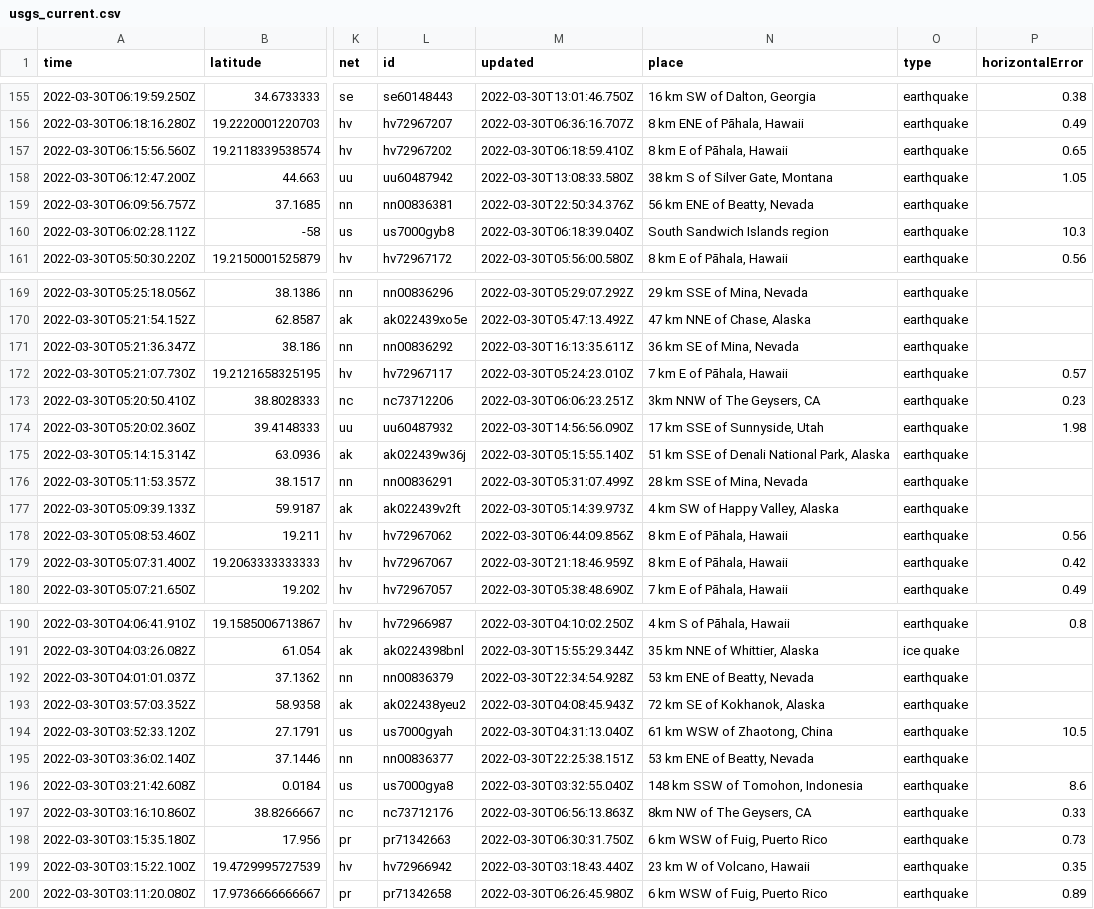
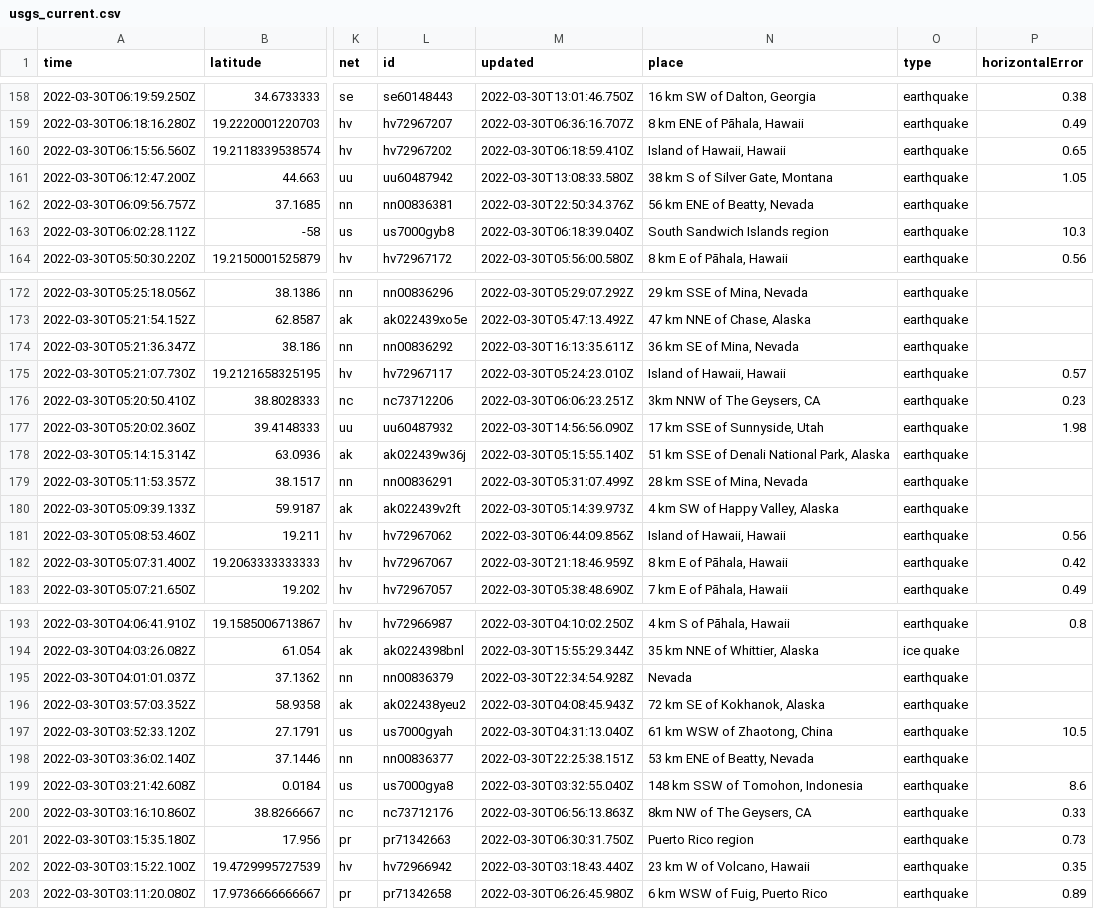
Before and after one commit to jemory/nicar22-github-actions-test, a CSV file: usgs_current.csv, drawn as a sheet; only a part is shown, gaps mark what is left out; addresses are those after the commit; the diff covers the shown part only; the diff names each change by its address in the sheet, - before the commit and + after, or states it on an @@ line.

```diff
--- a/usgs_current.csv
+++ b/usgs_current.csv
-N160 (place): 8 km E of Pāhala, Hawaii
+N160 (place): Island of Hawaii, Hawaii
-N175 (place): 7 km E of Pāhala, Hawaii
+N175 (place): Island of Hawaii, Hawaii
-N181 (place): 8 km E of Pāhala, Hawaii
+N181 (place): Island of Hawaii, Hawaii
-N195 (place): 53 km ENE of Beatty, Nevada
+N195 (place): Nevada
-N201 (place): 6 km WSW of Fuig, Puerto Rico
+N201 (place): Puerto Rico region
```
Also changed, not shown: 4 added rows, 3 removed rows and 9 edited cells elsewhere in this file, 1 other file.
